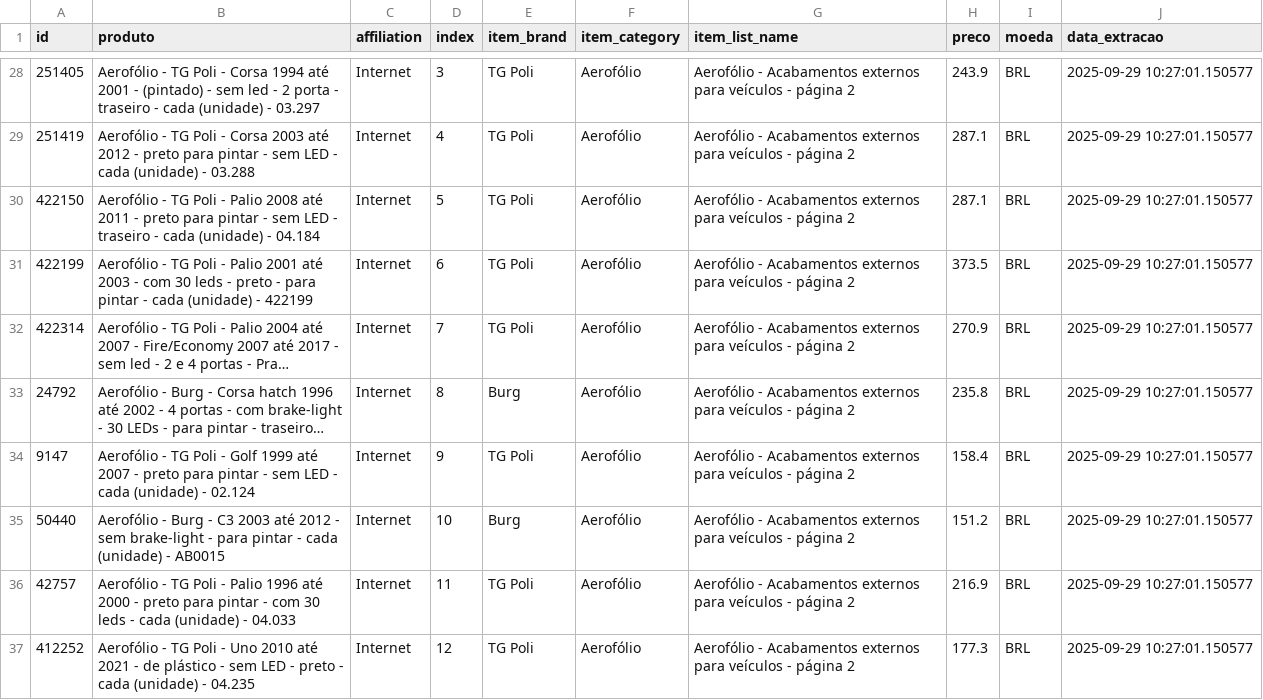
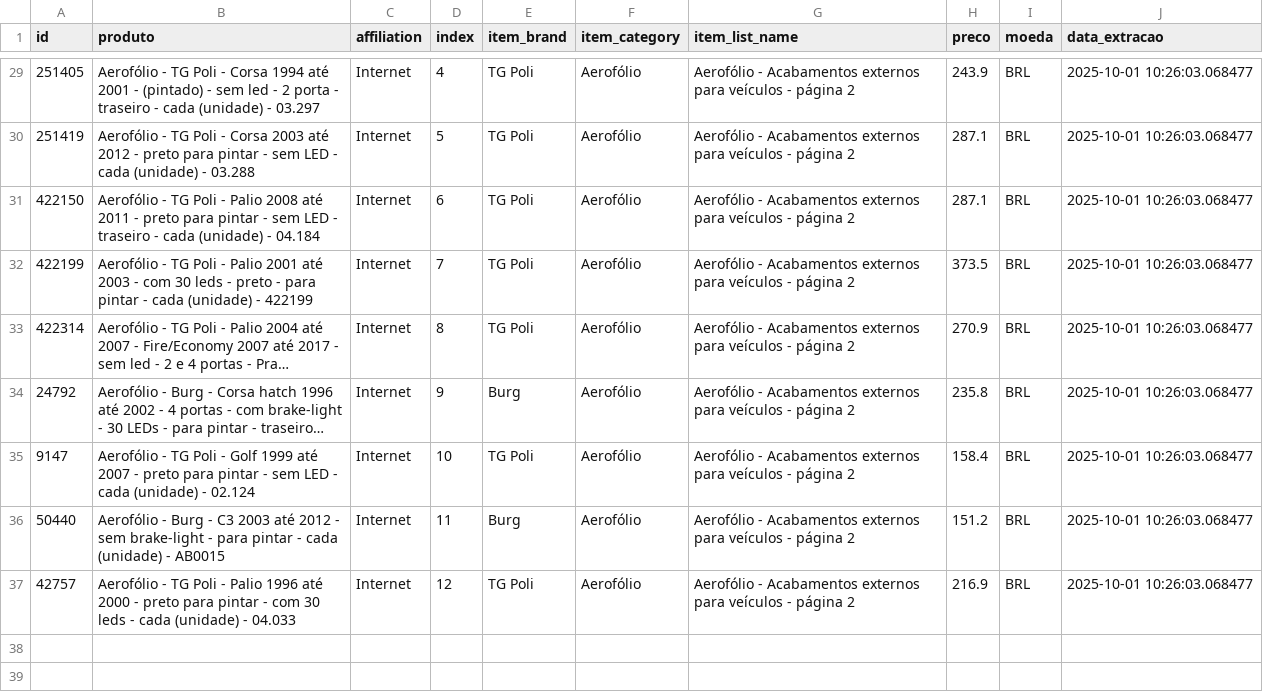
Before and after one commit to GuilhermeBerti/WebscrapingAutomatizadoAutoPecas, a CSV file: produtos_aerofolio.csv, drawn as a sheet; only a part is shown, gaps mark what is left out; long unchanged cells end in …; removed rows and columns are numbered as before the commit, all else as after; the diff covers the shown part only; the diff names each change by its address in the sheet, - before the commit and + after, or states it on an @@ line.

```diff
--- a/produtos_aerofolio.csv
+++ b/produtos_aerofolio.csv
-D29 (index): 3
+D29 (index): 4
-J29:J37 (data_extracao): 2025-09-29 10:27:01.150577
+J29:J37 (data_extracao): 2025-10-01 10:26:03.068477
-D30 (index): 4
+D30 (index): 5
-D31 (index): 5
+D31 (index): 6
-D32 (index): 6
+D32 (index): 7
-D33 (index): 7
+D33 (index): 8
-D34 (index): 8
+D34 (index): 9
-D35 (index): 9
+D35 (index): 10
-D36 (index): 10
+D36 (index): 11
-D37 (index): 11
+D37 (index): 12
-row 37: 412252 | Aerofólio - TG Poli - Uno 2010 até 2021 - de plástico - sem LED - preto - cada (unidade) - 04.235 | Internet | 12 | TG Poli | Aerofólio | Aerofólio - Acabamentos externos para veículos - página 2 | 177.3 | BRL | 2025-09-29 10:27:01.150577
```
Also changed, not shown: 3 added rows, 2 removed rows and 45 edited cells elsewhere in this file.
